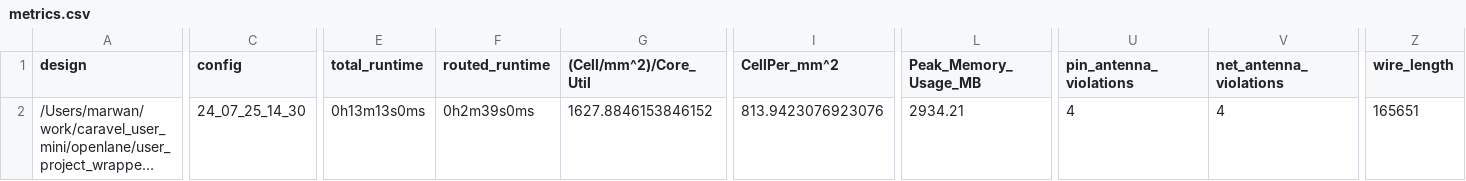
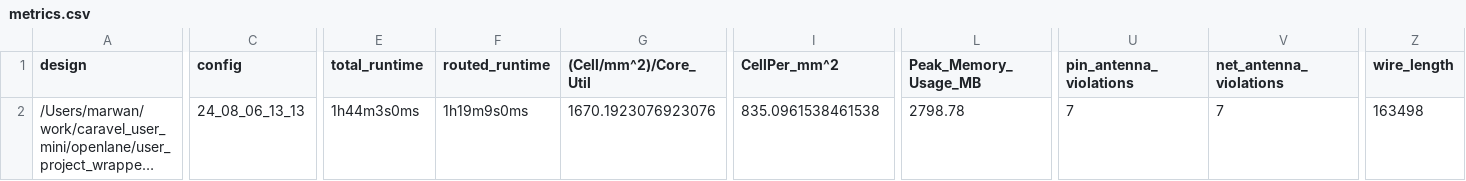
Before and after one commit to efabless/caravel_user_mini, a CSV file: signoff/user_project_wrapper_mini4/metrics.csv, drawn as a sheet; only a part is shown, gaps mark what is left out; long unchanged cells end in …; the diff covers the shown part only; the diff names each change by its address in the sheet, - before the commit and + after, or states it on an @@ line.

```diff
--- a/signoff/user_project_wrapper_mini4/metrics.csv
+++ b/signoff/user_project_wrapper_mini4/metrics.csv
-C2 (config): 24_07_25_14_30
+C2 (config): 24_08_06_13_13
-E2 (total_runtime): 0h13m13s0ms
+E2 (total_runtime): 1h44m3s0ms
-F2 (routed_runtime): 0h2m39s0ms
+F2 (routed_runtime): 1h19m9s0ms
-G2 ((Cell/mm^2)/Core_Util): 1627.8846153846152
+G2 ((Cell/mm^2)/Core_Util): 1670.1923076923076
-I2 (CellPer_mm^2): 813.9423076923076
+I2 (CellPer_mm^2): 835.0961538461538
-L2 (Peak_Memory_Usage_MB): 2934.21
+L2 (Peak_Memory_Usage_MB): 2798.78
-U2 (pin_antenna_violations): 4
+U2 (pin_antenna_violations): 7
-V2 (net_antenna_violations): 4
+V2 (net_antenna_violations): 7
-Z2 (wire_length): 165651
+Z2 (wire_length): 163498
```
Also changed, not shown: 14 edited cells elsewhere in this file, 28 other files.
